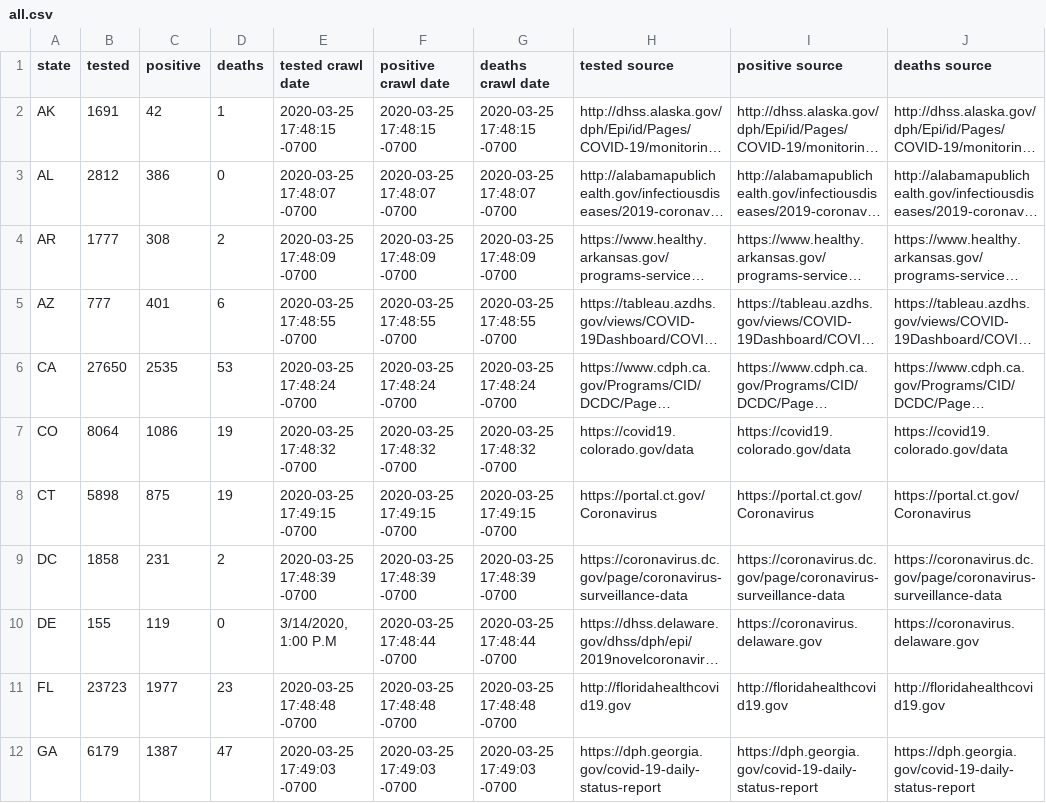
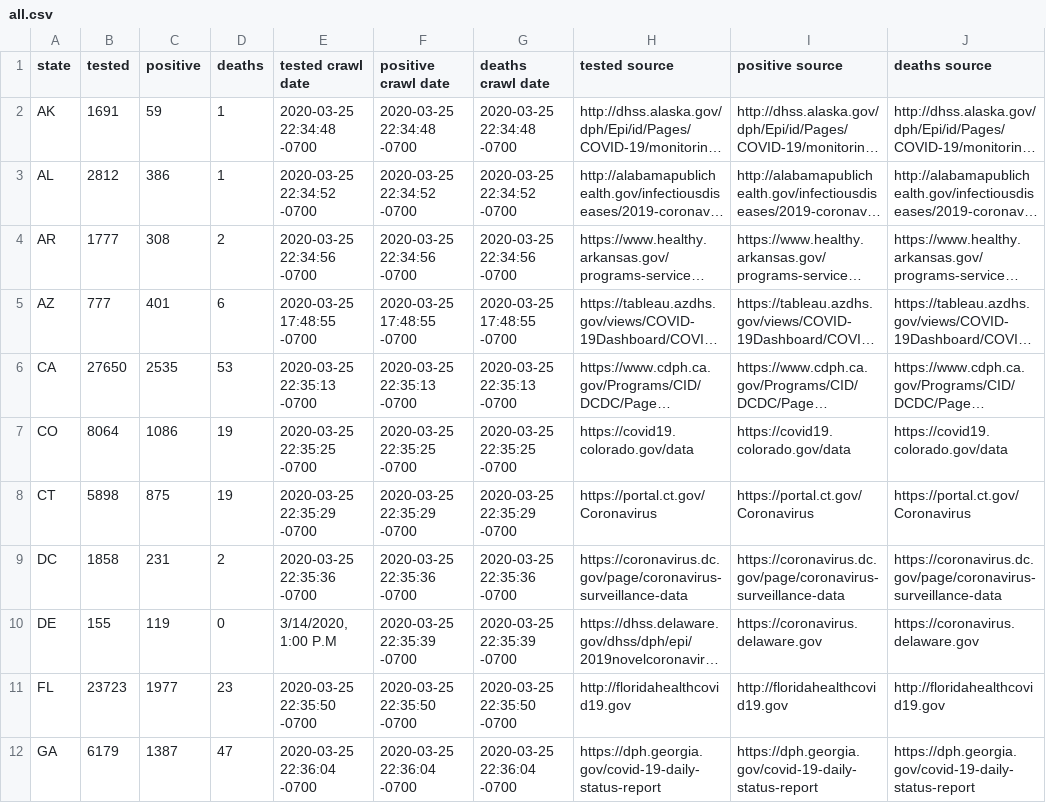
Before and after one commit to timmywheels/crawl-and-parse, a CSV file: all.csv, drawn as a sheet; only a part is shown; long unchanged cells end in …; the diff covers the shown part only; the diff names each change by its address in the sheet, - before the commit and + after, or states it on an @@ line.

Commit message:
update crawler to save everything, including pdfs

```diff
--- a/all.csv
+++ b/all.csv
-C2 (positive): 42
+C2 (positive): 59
-E2 (tested crawl date): 2020-03-25 17:48:15 -0700
+E2 (tested crawl date): 2020-03-25 22:34:48 -0700
-F2 (positive crawl date): 2020-03-25 17:48:15 -0700
+F2 (positive crawl date): 2020-03-25 22:34:48 -0700
-G2 (deaths crawl date): 2020-03-25 17:48:15 -0700
+G2 (deaths crawl date): 2020-03-25 22:34:48 -0700
-D3 (deaths): 0
+D3 (deaths): 1
-E3 (tested crawl date): 2020-03-25 17:48:07 -0700
+E3 (tested crawl date): 2020-03-25 22:34:52 -0700
-F3 (positive crawl date): 2020-03-25 17:48:07 -0700
+F3 (positive crawl date): 2020-03-25 22:34:52 -0700
-G3 (deaths crawl date): 2020-03-25 17:48:07 -0700
+G3 (deaths crawl date): 2020-03-25 22:34:52 -0700
-E4 (tested crawl date): 2020-03-25 17:48:09 -0700
+E4 (tested crawl date): 2020-03-25 22:34:56 -0700
-F4 (positive crawl date): 2020-03-25 17:48:09 -0700
+F4 (positive crawl date): 2020-03-25 22:34:56 -0700
-G4 (deaths crawl date): 2020-03-25 17:48:09 -0700
+G4 (deaths crawl date): 2020-03-25 22:34:56 -0700
-E6 (tested crawl date): 2020-03-25 17:48:24 -0700
+E6 (tested crawl date): 2020-03-25 22:35:13 -0700
-F6 (positive crawl date): 2020-03-25 17:48:24 -0700
+F6 (positive crawl date): 2020-03-25 22:35:13 -0700
-G6 (deaths crawl date): 2020-03-25 17:48:24 -0700
+G6 (deaths crawl date): 2020-03-25 22:35:13 -0700
-E7 (tested crawl date): 2020-03-25 17:48:32 -0700
+E7 (tested crawl date): 2020-03-25 22:35:25 -0700
-F7 (positive crawl date): 2020-03-25 17:48:32 -0700
+F7 (positive crawl date): 2020-03-25 22:35:25 -0700
-G7 (deaths crawl date): 2020-03-25 17:48:32 -0700
+G7 (deaths crawl date): 2020-03-25 22:35:25 -0700
-E8 (tested crawl date): 2020-03-25 17:49:15 -0700
+E8 (tested crawl date): 2020-03-25 22:35:29 -0700
-F8 (positive crawl date): 2020-03-25 17:49:15 -0700
+F8 (positive crawl date): 2020-03-25 22:35:29 -0700
-G8 (deaths crawl date): 2020-03-25 17:49:15 -0700
+G8 (deaths crawl date): 2020-03-25 22:35:29 -0700
-E9 (tested crawl date): 2020-03-25 17:48:39 -0700
+E9 (tested crawl date): 2020-03-25 22:35:36 -0700
-F9 (positive crawl date): 2020-03-25 17:48:39 -0700
+F9 (positive crawl date): 2020-03-25 22:35:36 -0700
-G9 (deaths crawl date): 2020-03-25 17:48:39 -0700
+G9 (deaths crawl date): 2020-03-25 22:35:36 -0700
-F10 (positive crawl date): 2020-03-25 17:48:44 -0700
+F10 (positive crawl date): 2020-03-25 22:35:39 -0700
-G10 (deaths crawl date): 2020-03-25 17:48:44 -0700
+G10 (deaths crawl date): 2020-03-25 22:35:39 -0700
-E11 (tested crawl date): 2020-03-25 17:48:48 -0700
+E11 (tested crawl date): 2020-03-25 22:35:50 -0700
-F11 (positive crawl date): 2020-03-25 17:48:48 -0700
+F11 (positive crawl date): 2020-03-25 22:35:50 -0700
-G11 (deaths crawl date): 2020-03-25 17:48:48 -0700
+G11 (deaths crawl date): 2020-03-25 22:35:50 -0700
-E12 (tested crawl date): 2020-03-25 17:49:03 -0700
+E12 (tested crawl date): 2020-03-25 22:36:04 -0700
-F12 (positive crawl date): 2020-03-25 17:49:03 -0700
+F12 (positive crawl date): 2020-03-25 22:36:04 -0700
-G12 (deaths crawl date): 2020-03-25 17:49:03 -0700
+G12 (deaths crawl date): 2020-03-25 22:36:04 -0700
```
Also changed, not shown: 75 edited cells elsewhere in this file, 1 other file.
